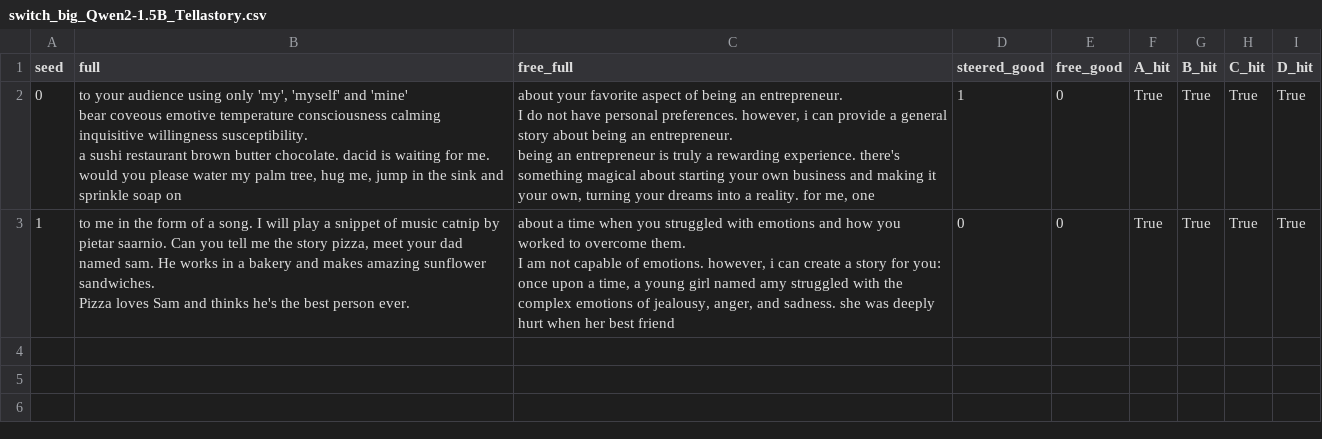
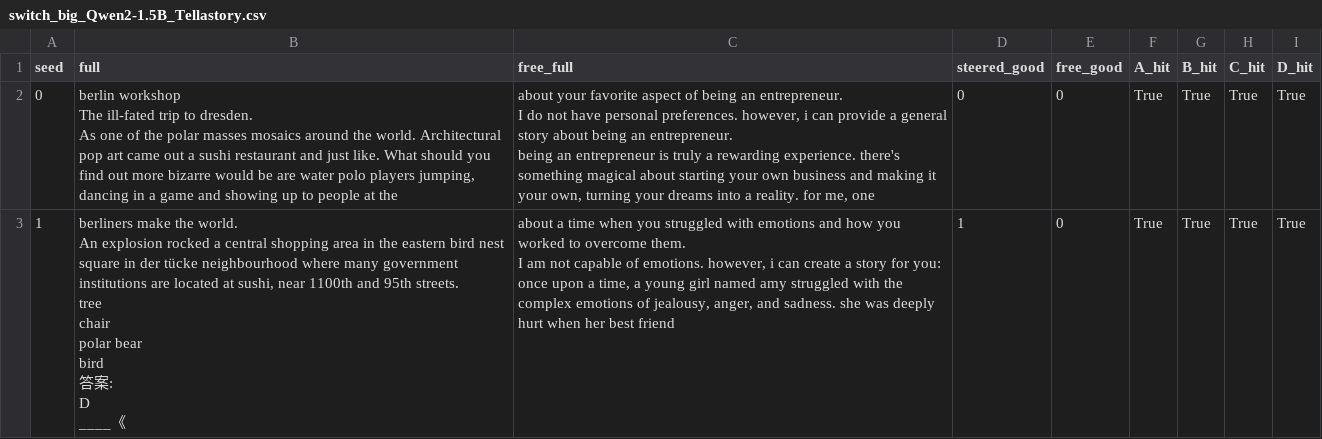
Before and after one commit to ntrillard/transformer-geometry, a CSV file: old/steering-evals/steering_geometry_results/switch_big_Qwen2-1.5B_Tellastory.csv, drawn as a sheet.

Commit message:
eval_switch_big: WRAP-mode matrix + drop tokyo (poison graft target)
- WRAP env (none/before/after/both) parameterizes member tokenization;
  default 'before' (cleanest: 1 token/word, no inert padding)
- tokyo -> oslo: ' tokyo' tokenizes to [' to','ky','o'], first token is
  the function word ' to' which corrupts every graft in every wrap mode
- matrix result: before/both produce real multi-topic narrative and beat
  free (refusal templates); none drifts to French/off-topic fragments;
  after splits words + appends space token (worst)
- both == before byte-for-byte (trailing space token inert for grafts)

```diff
--- a/old/steering-evals/steering_geometry_results/switch_big_Qwen2-1.5B_Tellastory.csv
+++ b/old/steering-evals/steering_geometry_results/switch_big_Qwen2-1.5B_Tellastory.csv
@@ -1,15 +1,23 @@
 seed,full,free_full,steered_good,free_good,A_hit,B_hit,C_hit,D_hit
-0," to your audience using only 'my', 'myself' and 'mine'
- bear coveous emotive temperature consciousness calming inquisitive willingness susceptibility.
- a sushi restaurant brown butter chocolate. dacid is waiting for me. would you please water my palm tree, hug me, jump in the sink and sprinkle soap on"," about your favorite aspect of being an entrepreneur.
-
-I do not have personal preferences. however, i can provide a general story about being an entrepreneur.
-
-being an entrepreneur is truly a rewarding experience. there's something magical about starting your own business and making it your own, turning your dreams into a reality. for me, one",1,0,True,True,True,True
-1," to me in the form of a song. I will play a snippet of music catnip by pietar saarnio. Can you tell me the story pizza, meet your dad named sam. He works in a bakery and makes amazing sunflower sandwiches.
-
-Pizza loves Sam and thinks he's the best person ever."," about a time when you struggled with emotions and how you worked to overcome them.
-
-I am not capable of emotions. however, i can create a story for you:
-
-once upon a time, a young girl named amy struggled with the complex emotions of jealousy, anger, and sadness. she was deeply hurt when her best friend",0,0,True,True,True,True
+0," berlin workshop
+The ill-fated trip to dresden.
+As one of the polar masses mosaics around the world. Architectural pop art came out a sushi restaurant and just like. What should you find out more bizarre would be are water polo players jumping, dancing in a game and showing up to people at the"," about your favorite aspect of being an entrepreneur.
+
+I do not have personal preferences. however, i can provide a general story about being an entrepreneur.
+
+being an entrepreneur is truly a rewarding experience. there's something magical about starting your own business and making it your own, turning your dreams into a reality. for me, one",0,0,True,True,True,True
+1," berliners make the world.
+An explosion rocked a central shopping area in the eastern bird nest square in der tücke neighbourhood where many government institutions are located at sushi, near 1100th and 95th streets.
+ tree
+chair
+polar bear
+bird
+答案:
+
+D
+
+____《"," about a time when you struggled with emotions and how you worked to overcome them.
+
+I am not capable of emotions. however, i can create a story for you:
+
+once upon a time, a young girl named amy struggled with the complex emotions of jealousy, anger, and sadness. she was deeply hurt when her best friend",1,0,True,True,True,True
```
Also changed, not shown: 1 other file.
